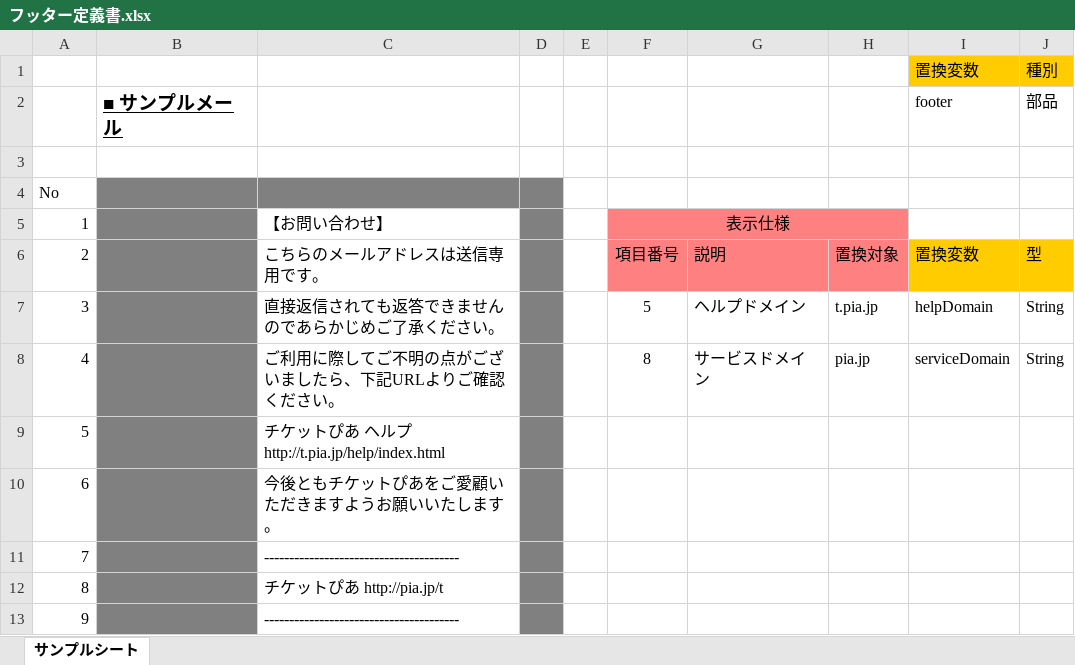
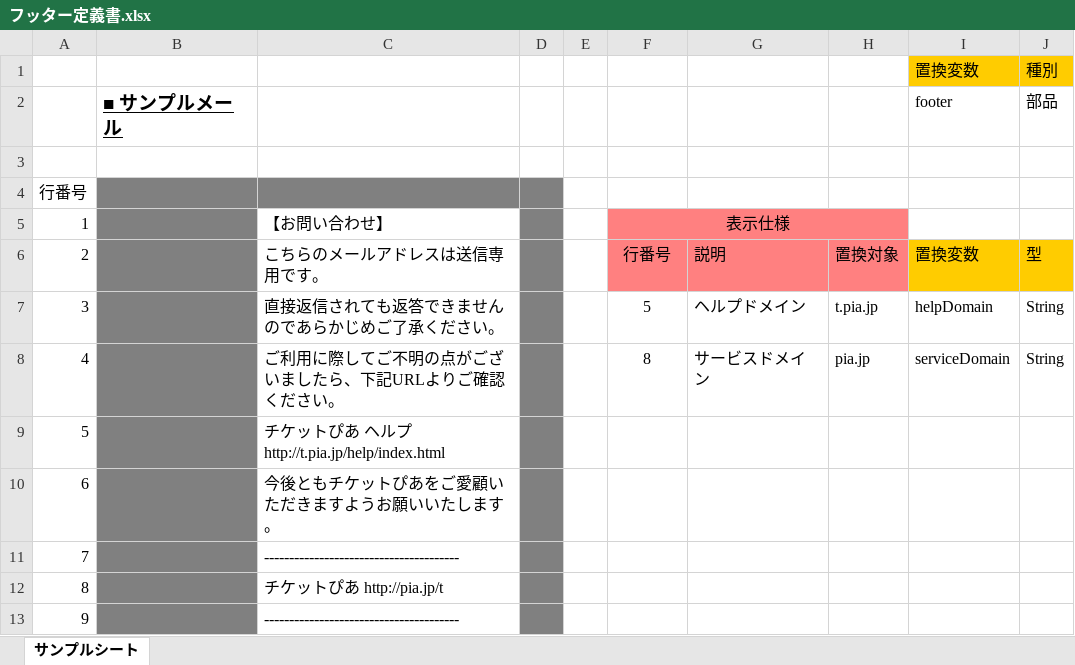
Before and after one commit to sky0621/work-VelocityTemplateGen, an Excel workbook: sample/input/フッター定義書.xlsx, sheet サンプルシート, drawn as a sheet; values as stored, in another font and other column widths than the file's, no borders; the diff names each change by its address in the sheet, - before the commit and + after, or states it on an @@ line.

```diff
--- a/sample/input/フッター定義書.xlsx (sheet サンプルシート)
+++ b/sample/input/フッター定義書.xlsx (sheet サンプルシート)
-A4: No
+A4: 行番号
-F6: 項目番号
+F6: 行番号
```
Also changed, not shown: sample/input/サンプル定義書.xlsx, 11 other files.
